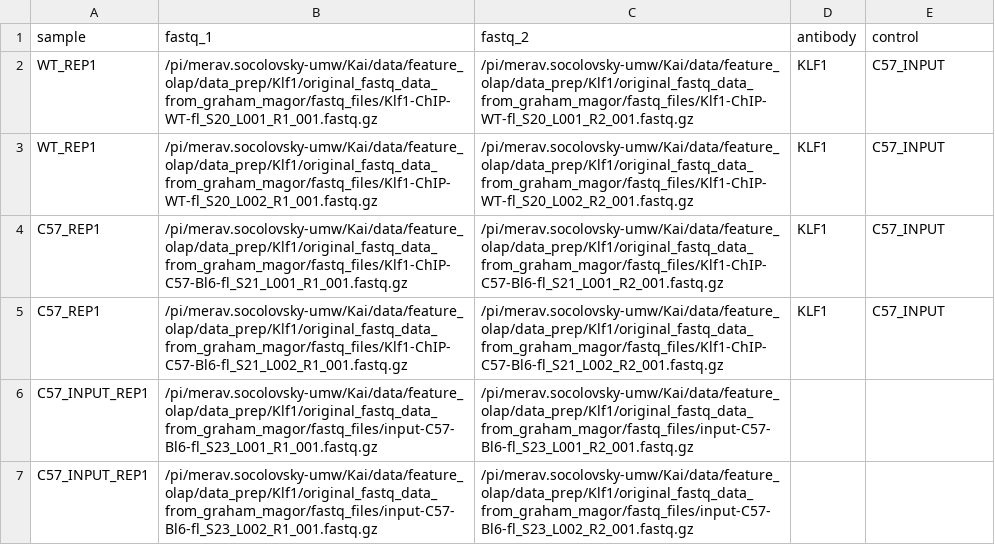
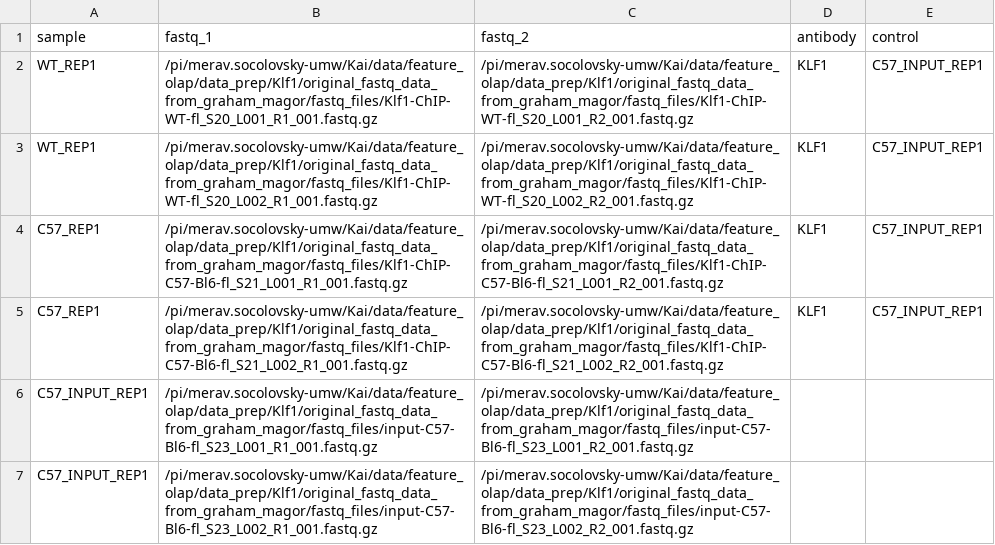
Before and after one commit to hukai916/chipseq, a CSV file: assets/samplesheet_klf1_sci.csv, drawn as a sheet.

Commit message:
minor

```diff
--- a/assets/samplesheet_klf1_sci.csv
+++ b/assets/samplesheet_klf1_sci.csv
@@ -1,6 +1,6 @@
 sample,fastq_1,fastq_2,antibody,control
-WT_REP1,/pi/merav.socolovsky-umw/Kai/data/feature_olap/data_prep/Klf1/original_fastq_data_from_graham_magor/fastq_files/Klf1-ChIP-WT-fl_S20_L001_R1_001.fastq.gz,/pi/merav.socolovsky-umw/Kai/data/feature_olap/data_prep/Klf1/original_fastq_data_from_graham_magor/fastq_files/Klf1-ChIP-WT-fl_S20_L001_R2_001.fastq.gz,KLF1,C57_INPUT
-WT_REP1,/pi/merav.socolovsky-umw/Kai/data/feature_olap/data_prep/Klf1/original_fastq_data_from_graham_magor/fastq_files/Klf1-ChIP-WT-fl_S20_L002_R1_001.fastq.gz,/pi/merav.socolovsky-umw/Kai/data/feature_olap/data_prep/Klf1/original_fastq_data_from_graham_magor/fastq_files/Klf1-ChIP-WT-fl_S20_L002_R2_001.fastq.gz,KLF1,C57_INPUT
-C57_REP1,/pi/merav.socolovsky-umw/Kai/data/feature_olap/data_prep/Klf1/original_fastq_data_from_graham_magor/fastq_files/Klf1-ChIP-C57-Bl6-fl_S21_L001_R1_001.fastq.gz,/pi/merav.socolovsky-umw/Kai/data/feature_olap/data_prep/Klf1/original_fastq_data_from_graham_magor/fastq_files/Klf1-ChIP-C57-Bl6-fl_S21_L001_R2_001.fastq.gz,KLF1,C57_INPUT
-C57_REP1,/pi/merav.socolovsky-umw/Kai/data/feature_olap/data_prep/Klf1/original_fastq_data_from_graham_magor/fastq_files/Klf1-ChIP-C57-Bl6-fl_S21_L002_R1_001.fastq.gz,/pi/merav.socolovsky-umw/Kai/data/feature_olap/data_prep/Klf1/original_fastq_data_from_graham_magor/fastq_files/Klf1-ChIP-C57-Bl6-fl_S21_L002_R2_001.fastq.gz,KLF1,C57_INPUT
+WT_REP1,/pi/merav.socolovsky-umw/Kai/data/feature_olap/data_prep/Klf1/original_fastq_data_from_graham_magor/fastq_files/Klf1-ChIP-WT-fl_S20_L001_R1_001.fastq.gz,/pi/merav.socolovsky-umw/Kai/data/feature_olap/data_prep/Klf1/original_fastq_data_from_graham_magor/fastq_files/Klf1-ChIP-WT-fl_S20_L001_R2_001.fastq.gz,KLF1,C57_INPUT_REP1
+WT_REP1,/pi/merav.socolovsky-umw/Kai/data/feature_olap/data_prep/Klf1/original_fastq_data_from_graham_magor/fastq_files/Klf1-ChIP-WT-fl_S20_L002_R1_001.fastq.gz,/pi/merav.socolovsky-umw/Kai/data/feature_olap/data_prep/Klf1/original_fastq_data_from_graham_magor/fastq_files/Klf1-ChIP-WT-fl_S20_L002_R2_001.fastq.gz,KLF1,C57_INPUT_REP1
+C57_REP1,/pi/merav.socolovsky-umw/Kai/data/feature_olap/data_prep/Klf1/original_fastq_data_from_graham_magor/fastq_files/Klf1-ChIP-C57-Bl6-fl_S21_L001_R1_001.fastq.gz,/pi/merav.socolovsky-umw/Kai/data/feature_olap/data_prep/Klf1/original_fastq_data_from_graham_magor/fastq_files/Klf1-ChIP-C57-Bl6-fl_S21_L001_R2_001.fastq.gz,KLF1,C57_INPUT_REP1
+C57_REP1,/pi/merav.socolovsky-umw/Kai/data/feature_olap/data_prep/Klf1/original_fastq_data_from_graham_magor/fastq_files/Klf1-ChIP-C57-Bl6-fl_S21_L002_R1_001.fastq.gz,/pi/merav.socolovsky-umw/Kai/data/feature_olap/data_prep/Klf1/original_fastq_data_from_graham_magor/fastq_files/Klf1-ChIP-C57-Bl6-fl_S21_L002_R2_001.fastq.gz,KLF1,C57_INPUT_REP1
 C57_INPUT_REP1,/pi/merav.socolovsky-umw/Kai/data/feature_olap/data_prep/Klf1/original_fastq_data_from_graham_magor/fastq_files/input-C57-Bl6-fl_S23_L001_R1_001.fastq.gz,/pi/merav.socolovsky-umw/Kai/data/feature_olap/data_prep/Klf1/original_fastq_data_from_graham_magor/fastq_files/input-C57-Bl6-fl_S23_L001_R2_001.fastq.gz,,
```
